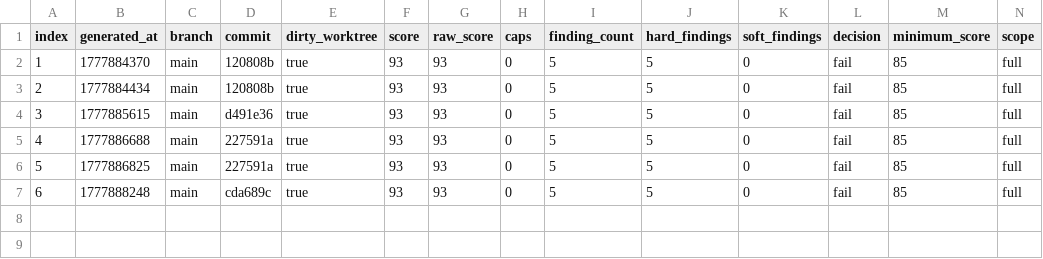
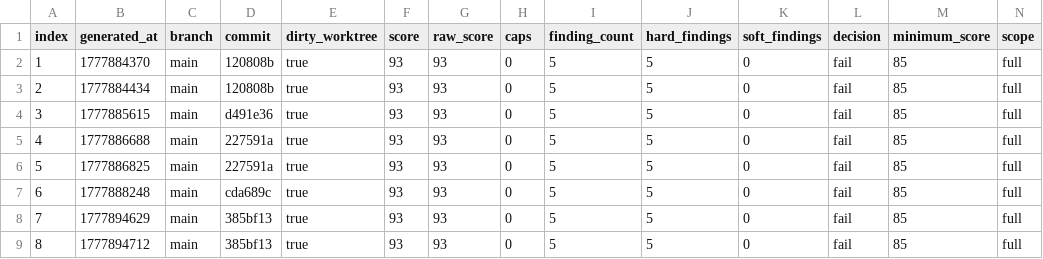
Before and after one commit to dr-seth/Jankurai, a CSV file: agent/score-history.csv, drawn as a sheet; only a part is shown; rows hold the shown columns only; the diff names each change by its address in the sheet, - before the commit and + after, or states it on an @@ line.

```diff
--- a/agent/score-history.csv
+++ b/agent/score-history.csv
+row 8: 7 | 1777894629 | main | 385bf13 | true | 93 | 93 | 0 | 5 | 5 | 0 | fail | 85 | full
+row 9: 8 | 1777894712 | main | 385bf13 | true | 93 | 93 | 0 | 5 | 5 | 0 | fail | 85 | full
```
Also changed, not shown: 17 other files.
